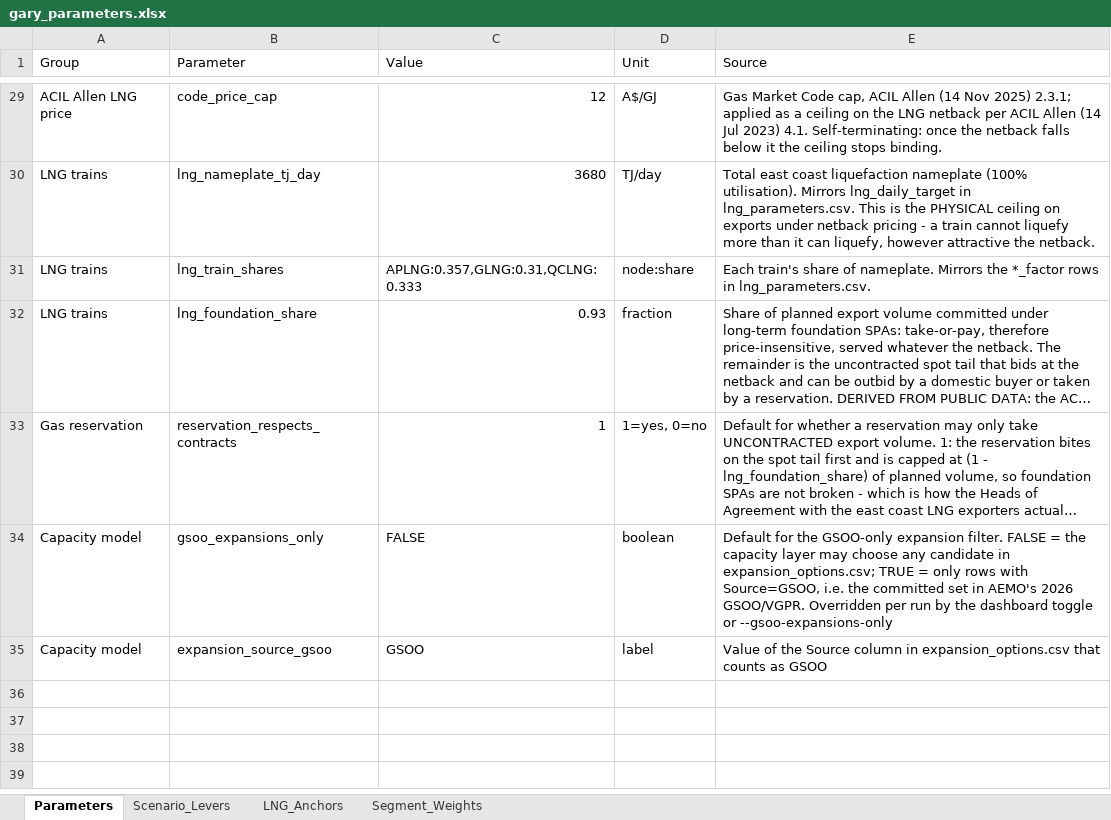
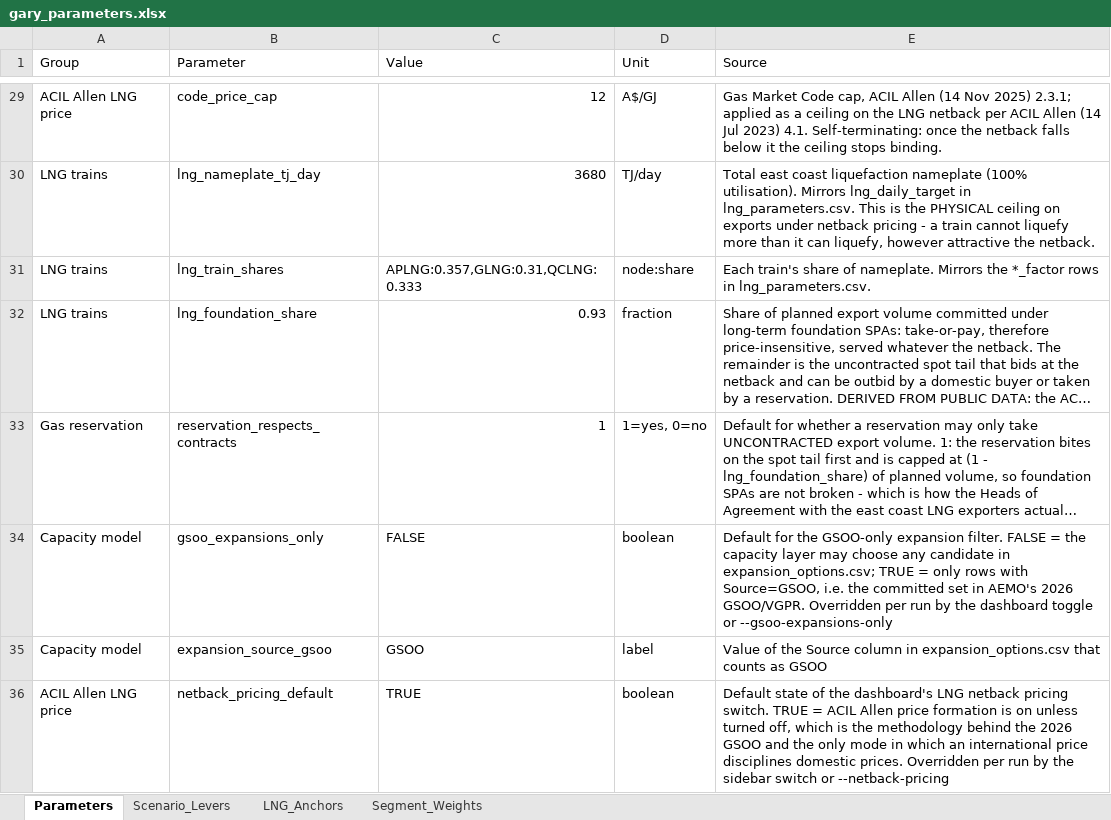
Before and after one commit to mhs795/GARY-gas-allocation-and-regional-yield, an Excel workbook: src/data/gary_parameters.xlsx, sheet Parameters, drawn as a sheet; only a part is shown, gaps mark what is left out; long unchanged cells end in …; values as stored, in another font and other column widths than the file's, no borders; the diff names each change by its address in the sheet, - before the commit and + after, or states it on an @@ line.

```diff
--- a/src/data/gary_parameters.xlsx (sheet Parameters)
+++ b/src/data/gary_parameters.xlsx (sheet Parameters)
+row 36: ACIL Allen LNG price | netback_pricing_default | TRUE | boolean | Default state of the dashboard's LNG netback pricing switch. TRUE = ACIL Allen price formation is on unless turned off, which is the methodology behind the 2026 GSOO and the only mode in which an international price disciplines domestic prices. Overridden per run by the sidebar switch or --netback-pricing
```
Also changed, not shown: 3 other files.
